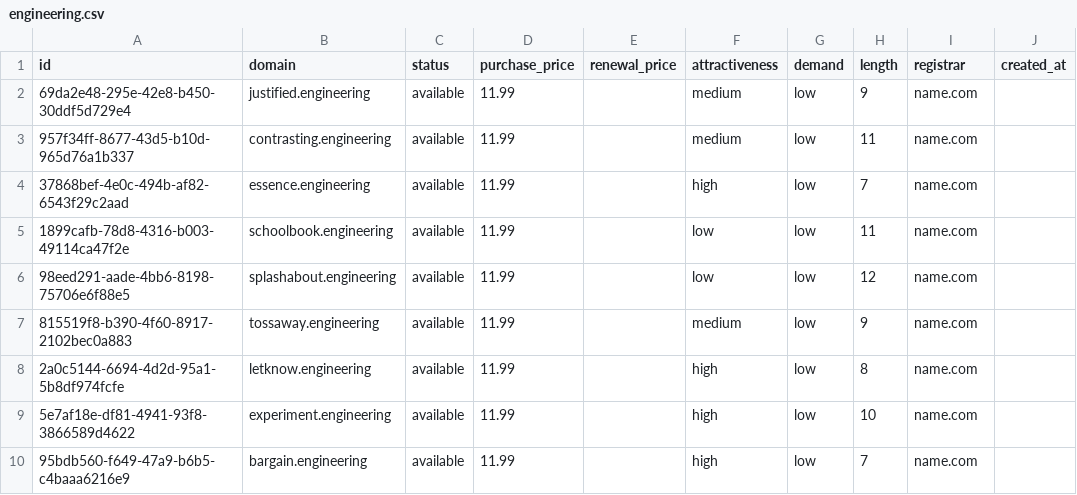
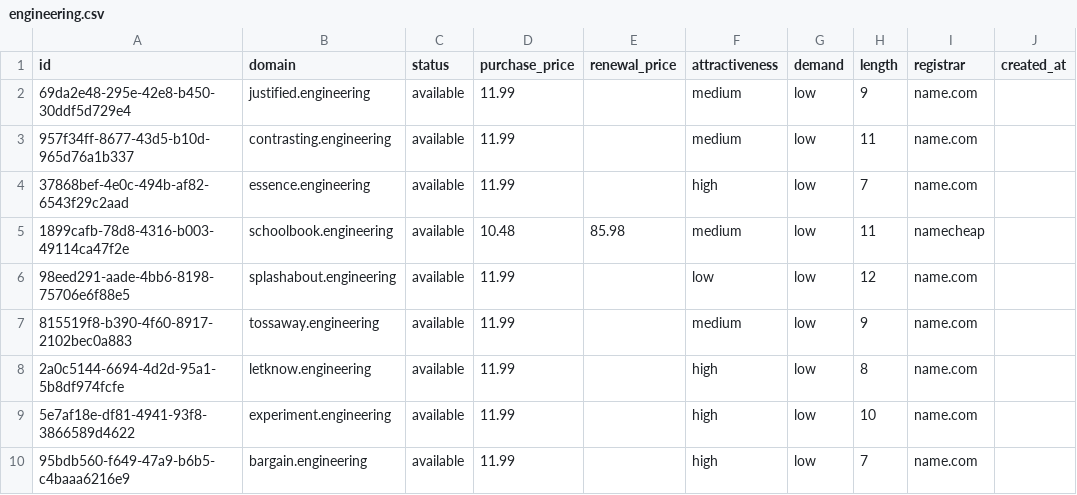
Before and after one commit to UniqueDomains/engineering-oneword-domains, a CSV file: engineering.csv, drawn as a sheet; only a part is shown; the diff names each change by its address in the sheet, - before the commit and + after, or states it on an @@ line.

Commit message:
Domains update

```diff
--- a/engineering.csv
+++ b/engineering.csv
-D5 (purchase_price): 11.99
+D5 (purchase_price): 10.48
-E5 (renewal_price): (empty)
+E5 (renewal_price): 85.98
-F5 (attractiveness): low
+F5 (attractiveness): medium
-I5 (registrar): name.com
+I5 (registrar): namecheap
```
Also changed, not shown: 4 other files.
